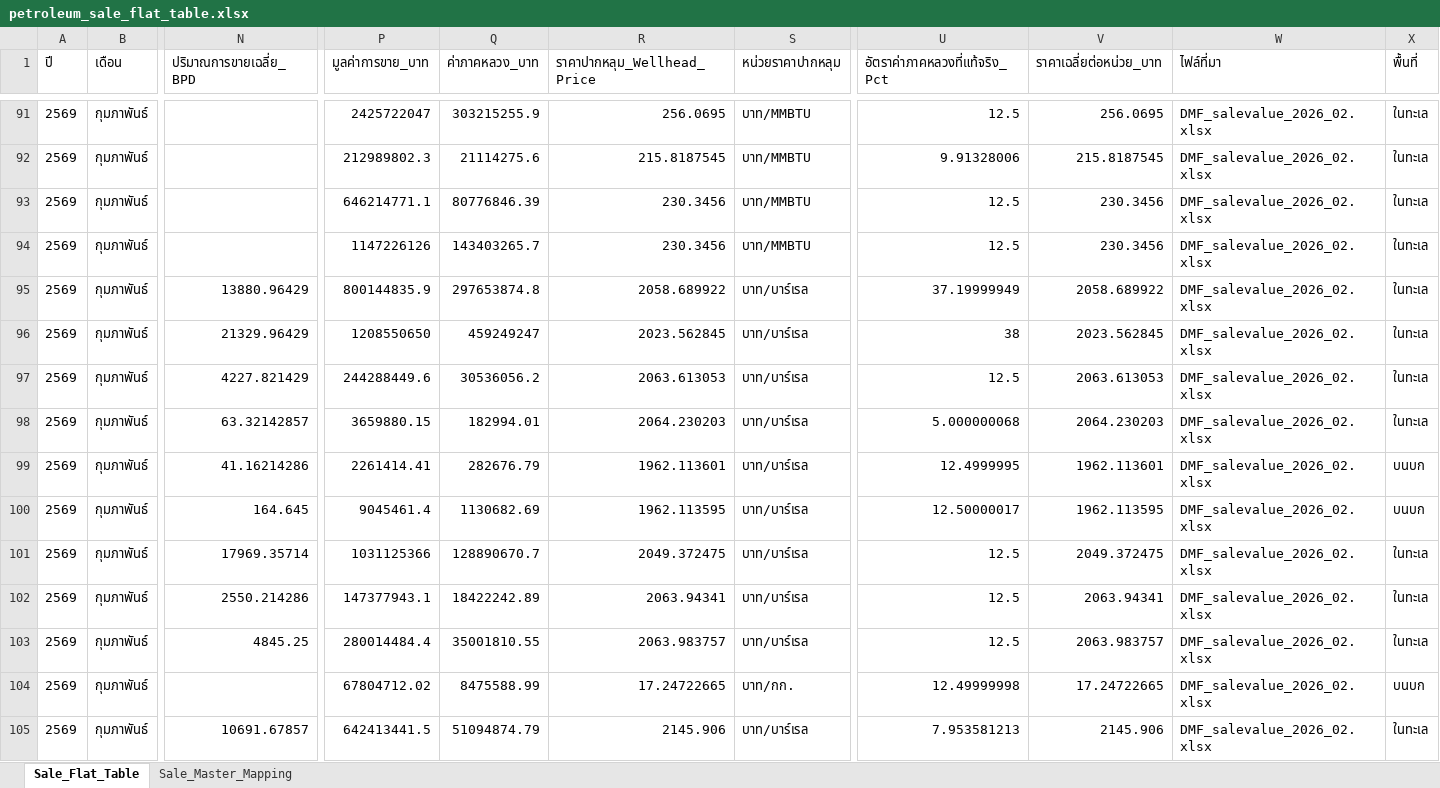
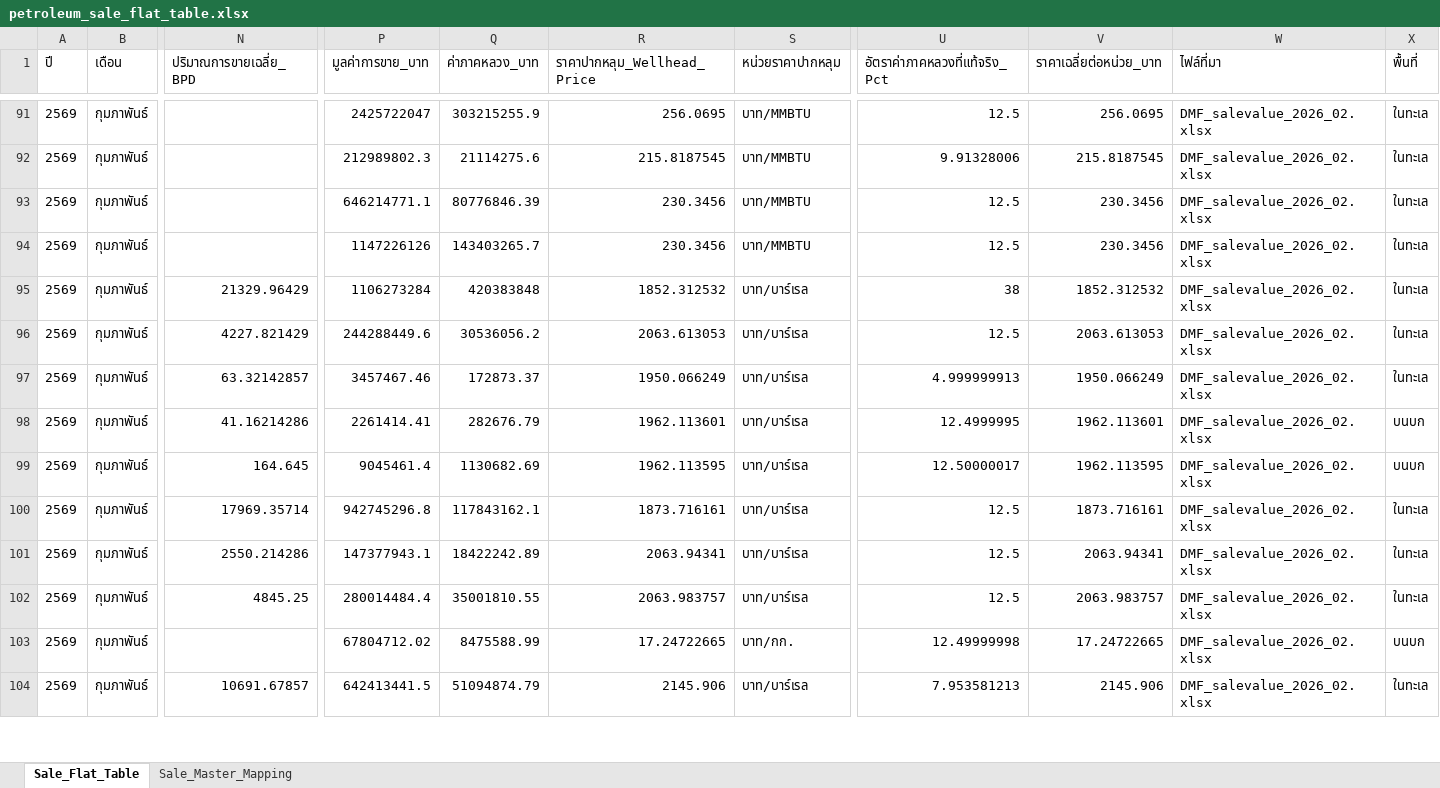
Before and after one commit to 14102534Taiyo/ptit-focus-dmf, an Excel workbook: output/petroleum_sale_flat_table.xlsx, sheet Sale_Flat_Table, drawn as a sheet; only a part is shown, gaps mark what is left out; values as stored, in another font and other column widths than the file's, no borders; removed rows and columns are numbered as before the commit, all else as after; rows hold the shown columns only; the diff covers the shown part only; the diff names each change by its address in the sheet, - before the commit and + after, or states it on an @@ line.

```diff
--- a/output/petroleum_sale_flat_table.xlsx (sheet Sale_Flat_Table)
+++ b/output/petroleum_sale_flat_table.xlsx (sheet Sale_Flat_Table)
-row 95: 2569 | กุมภาพันธ์ | 13880.96429 | 800144835.9 | 297653874.8 | 2058.689922 | บาท/บาร์เรล | 37.19999949 | 2058.689922 | DMF_salevalue_2026_02.xlsx | ในทะเล
-P95 (มูลค่าการขาย_บาท): 1208550650
+P95 (มูลค่าการขาย_บาท): 1106273284
-Q95 (ค่าภาคหลวง_บาท): 459249247
+Q95 (ค่าภาคหลวง_บาท): 420383848
-R95 (ราคาปากหลุม_Wellhead_Price): 2023.562845
+R95 (ราคาปากหลุม_Wellhead_Price): 1852.312532
-V95 (ราคาเฉลี่ยต่อหน่วย_บาท): 2023.562845
+V95 (ราคาเฉลี่ยต่อหน่วย_บาท): 1852.312532
-P97 (มูลค่าการขาย_บาท): 3659880.15
+P97 (มูลค่าการขาย_บาท): 3457467.46
-Q97 (ค่าภาคหลวง_บาท): 182994.01
+Q97 (ค่าภาคหลวง_บาท): 172873.37
-R97 (ราคาปากหลุม_Wellhead_Price): 2064.230203
+R97 (ราคาปากหลุม_Wellhead_Price): 1950.066249
-U97 (อัตราค่าภาคหลวงที่แท้จริง_Pct): 5.000000068
+U97 (อัตราค่าภาคหลวงที่แท้จริง_Pct): 4.999999913
-V97 (ราคาเฉลี่ยต่อหน่วย_บาท): 2064.230203
+V97 (ราคาเฉลี่ยต่อหน่วย_บาท): 1950.066249
-P100 (มูลค่าการขาย_บาท): 1031125366
+P100 (มูลค่าการขาย_บาท): 942745296.8
-Q100 (ค่าภาคหลวง_บาท): 128890670.7
+Q100 (ค่าภาคหลวง_บาท): 117843162.1
-R100 (ราคาปากหลุม_Wellhead_Price): 2049.372475
+R100 (ราคาปากหลุม_Wellhead_Price): 1873.716161
-V100 (ราคาเฉลี่ยต่อหน่วย_บาท): 2049.372475
+V100 (ราคาเฉลี่ยต่อหน่วย_บาท): 1873.716161
```
Also changed, not shown: 5 added rows, 67 removed rows and 239 edited cells elsewhere in this sheet, output/petroleum_production_flat_table.xlsx, 6 other files.
